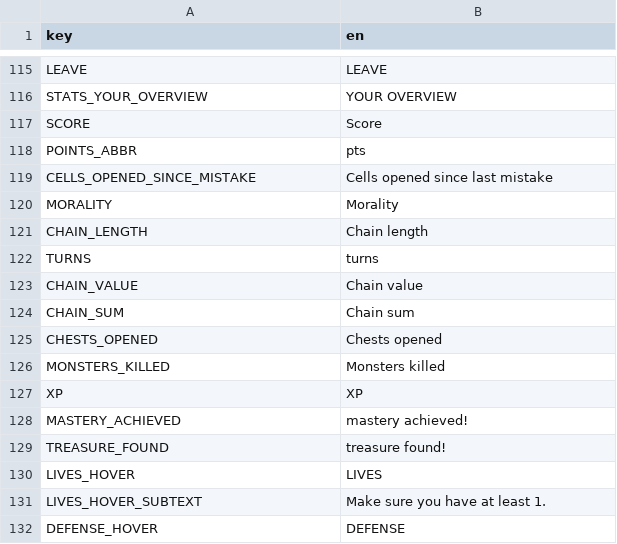
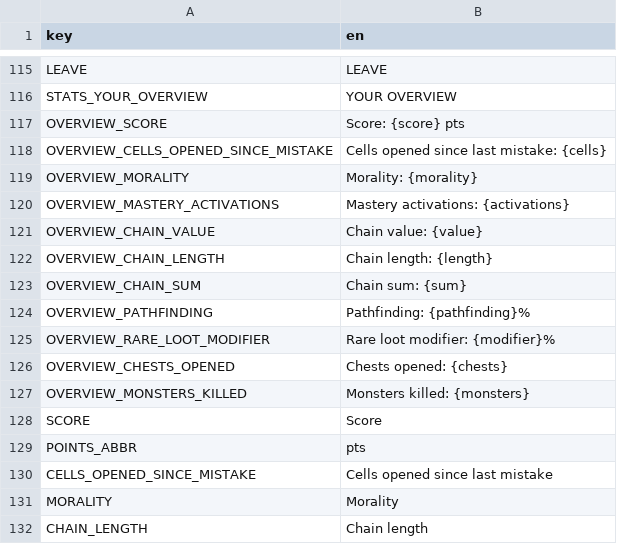
Before and after one commit to elmarhoppieland/DemonCrawl, a CSV file: Assets/localization/localization.csv, drawn as a sheet; only a part is shown, gaps mark what is left out; the shorter side is filled out with more unchanged rows.

Commit message:
Added the mastery to the statbar

```diff
--- a/Assets/localization/localization.csv
+++ b/Assets/localization/localization.csv
@@ -116,2 +116,13 @@ LEAVE;LEAVE
 STATS_YOUR_OVERVIEW;YOUR OVERVIEW
+OVERVIEW_SCORE;Score: {score} pts
+OVERVIEW_CELLS_OPENED_SINCE_MISTAKE;Cells opened since last mistake: {cells}
+OVERVIEW_MORALITY;Morality: {morality}
+OVERVIEW_MASTERY_ACTIVATIONS;Mastery activations: {activations}
+OVERVIEW_CHAIN_VALUE;Chain value: {value}
+OVERVIEW_CHAIN_LENGTH;Chain length: {length}
+OVERVIEW_CHAIN_SUM;Chain sum: {sum}
+OVERVIEW_PATHFINDING;Pathfinding: {pathfinding}%
+OVERVIEW_RARE_LOOT_MODIFIER;Rare loot modifier: {modifier}%
+OVERVIEW_CHESTS_OPENED;Chests opened: {chests}
+OVERVIEW_MONSTERS_KILLED;Monsters killed: {monsters}
 SCORE;Score
```
Also changed, not shown: 17 other files.
